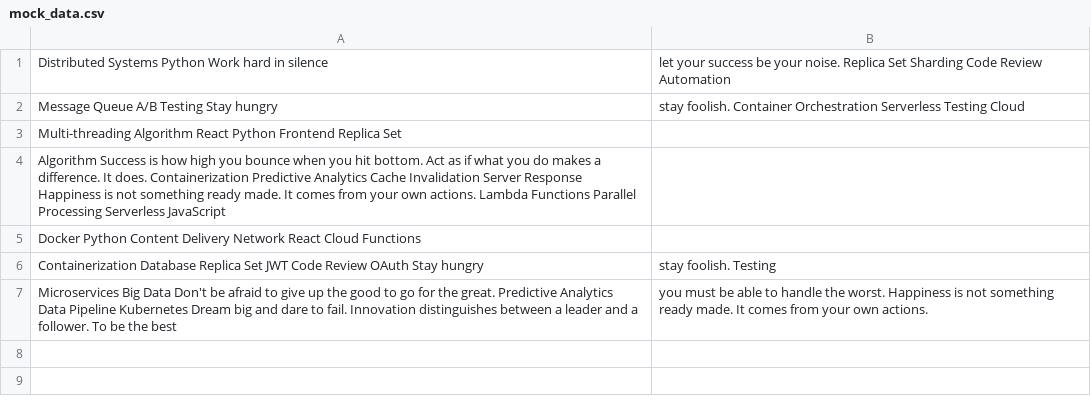
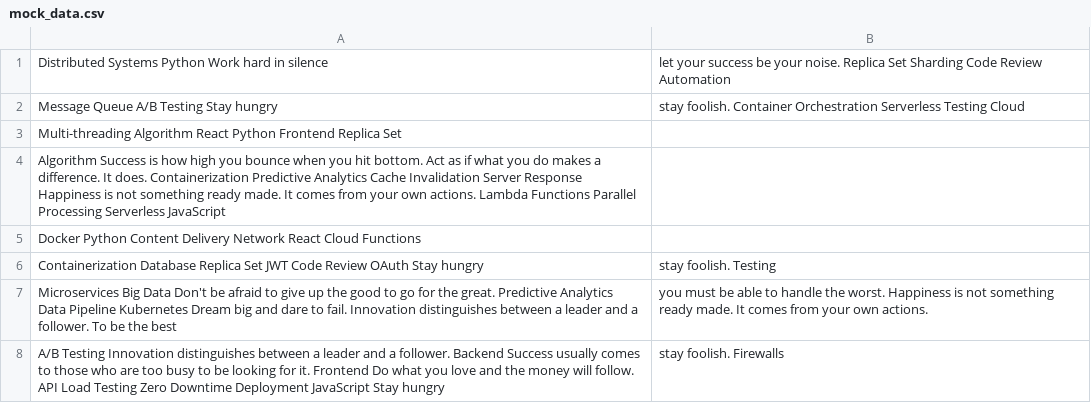
Before and after one commit to popcorn-fetter/cordobafelisa9034, a CSV file: backup/mock_data.csv, drawn as a sheet; the diff names each change by its address in the sheet, - before the commit and + after, or states it on an @@ line.

Commit message:
Updated backup

```diff
--- a/backup/mock_data.csv
+++ b/backup/mock_data.csv
+row 8: A/B Testing Innovation distinguishes between a leader and a follower. Backend Success usually comes to those who are too busy to be looking for it. Frontend Do what you love and the money will follow. API Load Testing Zero Downtime Deployment JavaScript Stay hungry | stay foolish. Firewalls
```
Also changed, not shown: 3 other files.
